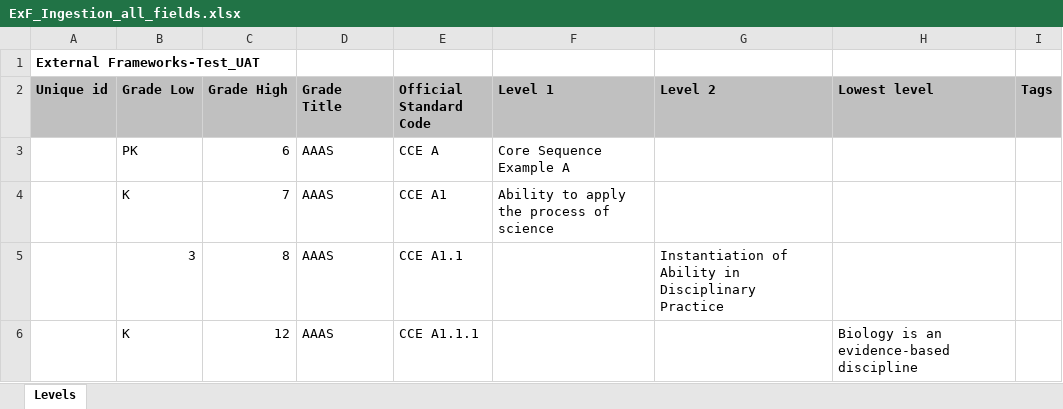
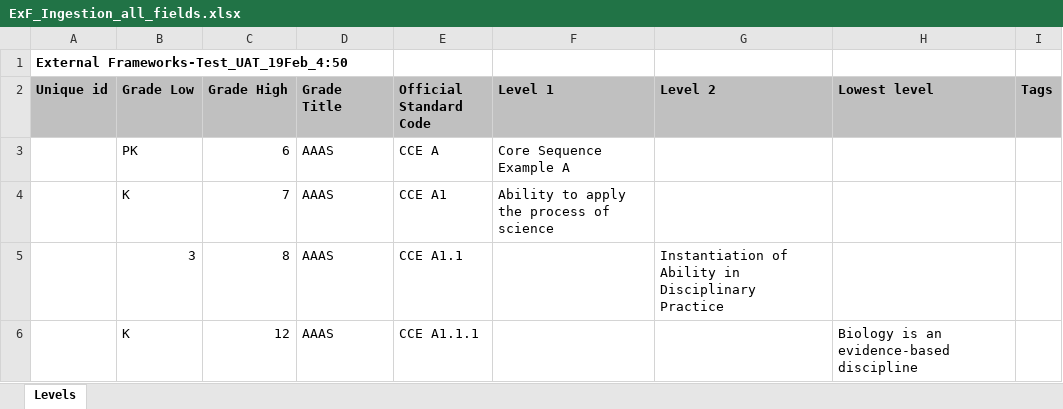
Before and after one commit to ram9sing/lomt_automation, an Excel workbook: src/main/java/lomt/pearson/fileupload/externalframework/exf_ingestion_all_fields/ExF_Ingestion_all_fields.xlsx, sheet Levels, drawn as a sheet; only a part is shown; values as stored, in another font and other column widths than the file's, no borders; the diff names each change by its address in the sheet, - before the commit and + after, or states it on an @@ line.

```diff
--- a/src/main/java/lomt/pearson/fileupload/externalframework/exf_ingestion_all_fields/ExF_Ingestion_all_fields.xlsx (sheet Levels)
+++ b/src/main/java/lomt/pearson/fileupload/externalframework/exf_ingestion_all_fields/ExF_Ingestion_all_fields.xlsx (sheet Levels)
-A1 (Unique id): External Frameworks-Test_UAT
+A1 (Unique id): External Frameworks-Test_UAT_19Feb_4:50
```
Also changed, not shown: src/main/java/lomt/pearson/fileupload/externalframework/ex_reingestion/External_Framework_Template.xlsx, src/main/java/lomt/pearson/fileupload/externalframework/exf_ingestion_common_tcs/ExternalFramework_Stds_10Level.xlsx, 5 other files.
